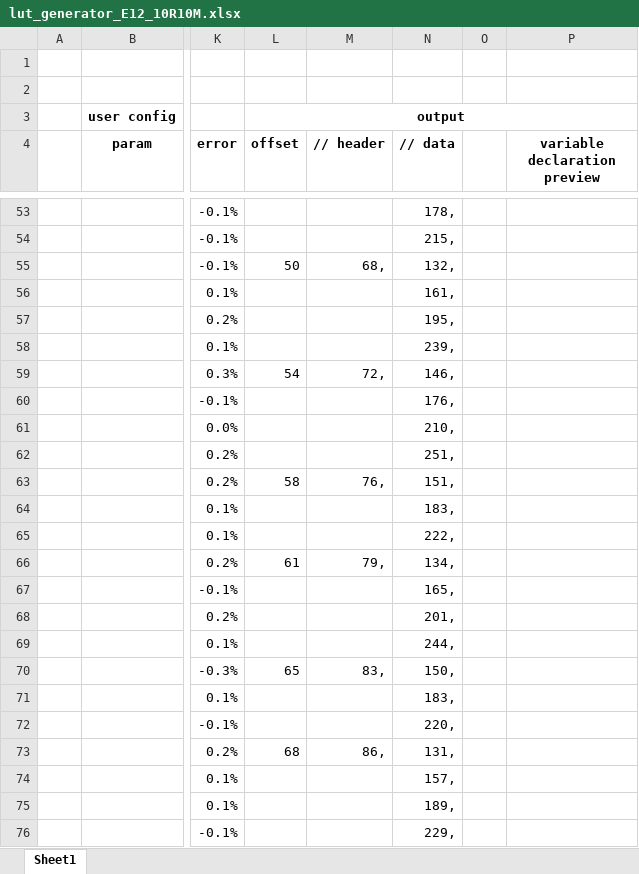
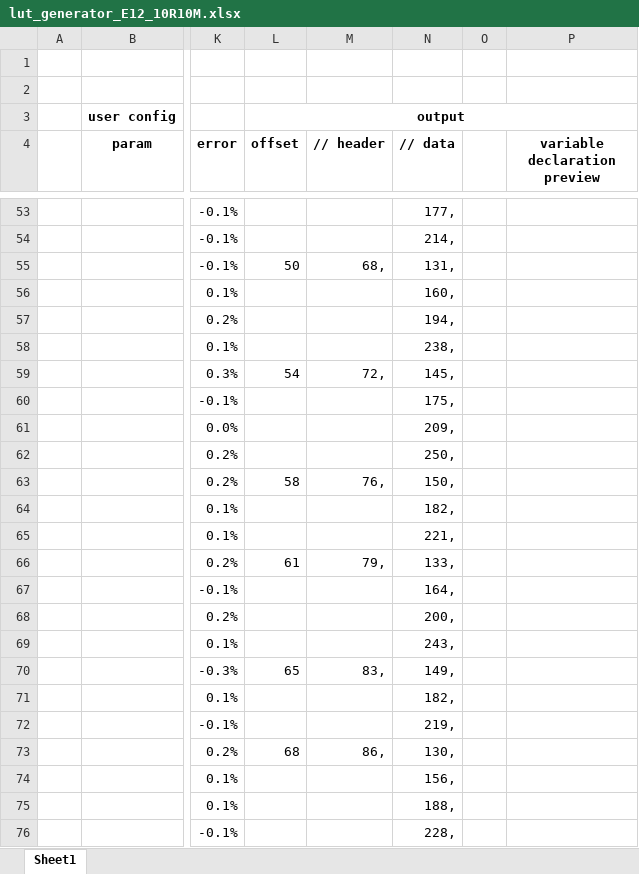
Before and after one commit to nqtronix/avr-quantizer, an Excel workbook: lut_generator_E12_10R10M.xlsx, sheet Sheet1, drawn as a sheet; only a part is shown, gaps mark what is left out; values as stored, in another font and other column widths than the file's, no borders; the diff covers the shown part only; the diff names each change by its address in the sheet, - before the commit and + after, or states it on an @@ line.

```diff
--- a/lut_generator_E12_10R10M.xlsx (sheet Sheet1)
+++ b/lut_generator_E12_10R10M.xlsx (sheet Sheet1)
-N53 (// data): 178,
+N53 (// data): 177,
-N54 (// data): 215,
+N54 (// data): 214,
-N55 (// data): 132,
+N55 (// data): 131,
-N56 (// data): 161,
+N56 (// data): 160,
-N57 (// data): 195,
+N57 (// data): 194,
-N58 (// data): 239,
+N58 (// data): 238,
-N59 (// data): 146,
+N59 (// data): 145,
-N60 (// data): 176,
+N60 (// data): 175,
-N61 (// data): 210,
+N61 (// data): 209,
-N62 (// data): 251,
+N62 (// data): 250,
-N63 (// data): 151,
+N63 (// data): 150,
-N64 (// data): 183,
+N64 (// data): 182,
-N65 (// data): 222,
+N65 (// data): 221,
-N66 (// data): 134,
+N66 (// data): 133,
-N67 (// data): 165,
+N67 (// data): 164,
-N68 (// data): 201,
+N68 (// data): 200,
-N69 (// data): 244,
+N69 (// data): 243,
-N70 (// data): 150,
+N70 (// data): 149,
-N71 (// data): 183,
+N71 (// data): 182,
-N72 (// data): 220,
+N72 (// data): 219,
-N73 (// data): 131,
+N73 (// data): 130,
-N74 (// data): 157,
+N74 (// data): 156,
-N75 (// data): 189,
+N75 (// data): 188,
-N76 (// data): 229,
+N76 (// data): 228,
```
Also changed, not shown: 52 edited cells elsewhere in this sheet, lut_generator_E12_1K1M.xlsx, lut_generator_E12_1K47K.xlsx, 2 other files.
